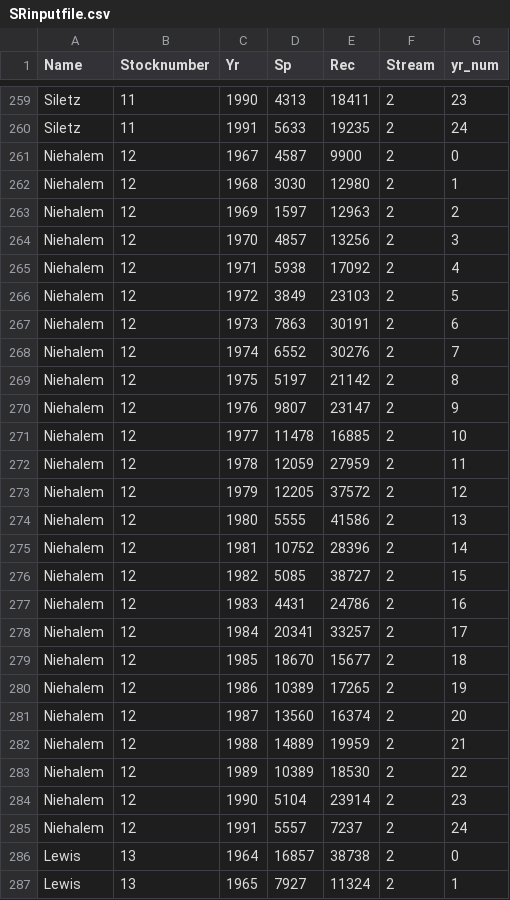
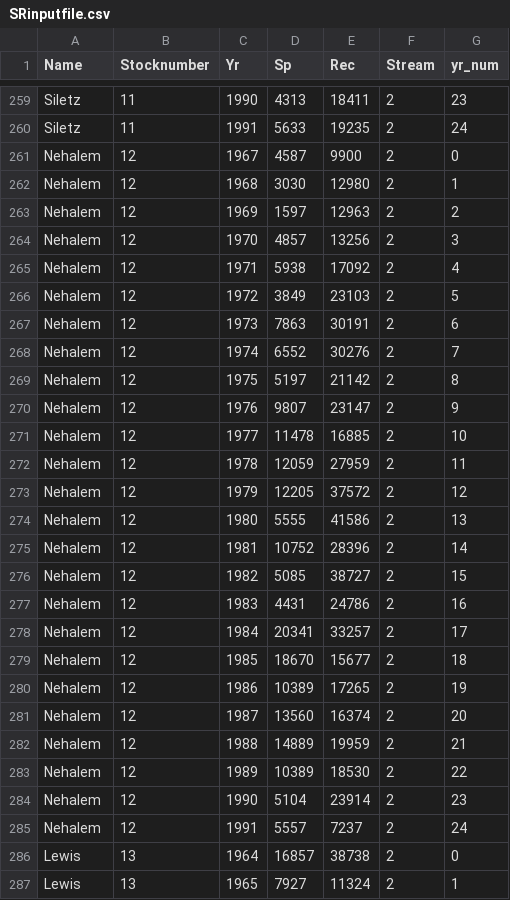
Before and after one commit to carrieholt/Watershed-Area-Model, a CSV file: DataIn/SRinputfile.csv, drawn as a sheet; only a part is shown, gaps mark what is left out; the diff covers the shown part only.

Commit message:
read in watershed area data and life-history type

```diff
--- a/DataIn/SRinputfile.csv
+++ b/DataIn/SRinputfile.csv
@@ -260,27 +260,27 @@ Siletz,11,1990,4313,18411,2,23
 Siletz,11,1991,5633,19235,2,24
-Niehalem,12,1967,4587,9900,2,0
-Niehalem,12,1968,3030,12980,2,1
-Niehalem,12,1969,1597,12963,2,2
-Niehalem,12,1970,4857,13256,2,3
-Niehalem,12,1971,5938,17092,2,4
-Niehalem,12,1972,3849,23103,2,5
-Niehalem,12,1973,7863,30191,2,6
-Niehalem,12,1974,6552,30276,2,7
-Niehalem,12,1975,5197,21142,2,8
-Niehalem,12,1976,9807,23147,2,9
-Niehalem,12,1977,11478,16885,2,10
-Niehalem,12,1978,12059,27959,2,11
-Niehalem,12,1979,12205,37572,2,12
-Niehalem,12,1980,5555,41586,2,13
-Niehalem,12,1981,10752,28396,2,14
-Niehalem,12,1982,5085,38727,2,15
-Niehalem,12,1983,4431,24786,2,16
-Niehalem,12,1984,20341,33257,2,17
-Niehalem,12,1985,18670,15677,2,18
-Niehalem,12,1986,10389,17265,2,19
-Niehalem,12,1987,13560,16374,2,20
-Niehalem,12,1988,14889,19959,2,21
-Niehalem,12,1989,10389,18530,2,22
-Niehalem,12,1990,5104,23914,2,23
-Niehalem,12,1991,5557,7237,2,24
+Nehalem,12,1967,4587,9900,2,0
+Nehalem,12,1968,3030,12980,2,1
+Nehalem,12,1969,1597,12963,2,2
+Nehalem,12,1970,4857,13256,2,3
+Nehalem,12,1971,5938,17092,2,4
+Nehalem,12,1972,3849,23103,2,5
+Nehalem,12,1973,7863,30191,2,6
+Nehalem,12,1974,6552,30276,2,7
+Nehalem,12,1975,5197,21142,2,8
+Nehalem,12,1976,9807,23147,2,9
+Nehalem,12,1977,11478,16885,2,10
+Nehalem,12,1978,12059,27959,2,11
+Nehalem,12,1979,12205,37572,2,12
+Nehalem,12,1980,5555,41586,2,13
+Nehalem,12,1981,10752,28396,2,14
+Nehalem,12,1982,5085,38727,2,15
+Nehalem,12,1983,4431,24786,2,16
+Nehalem,12,1984,20341,33257,2,17
+Nehalem,12,1985,18670,15677,2,18
+Nehalem,12,1986,10389,17265,2,19
+Nehalem,12,1987,13560,16374,2,20
+Nehalem,12,1988,14889,19959,2,21
+Nehalem,12,1989,10389,18530,2,22
+Nehalem,12,1990,5104,23914,2,23
+Nehalem,12,1991,5557,7237,2,24
 Lewis,13,1964,16857,38738,2,0
```
Also changed, not shown: 36 edited cells elsewhere in this file, DataIn/WatershedArea.csv, 2 other files.
